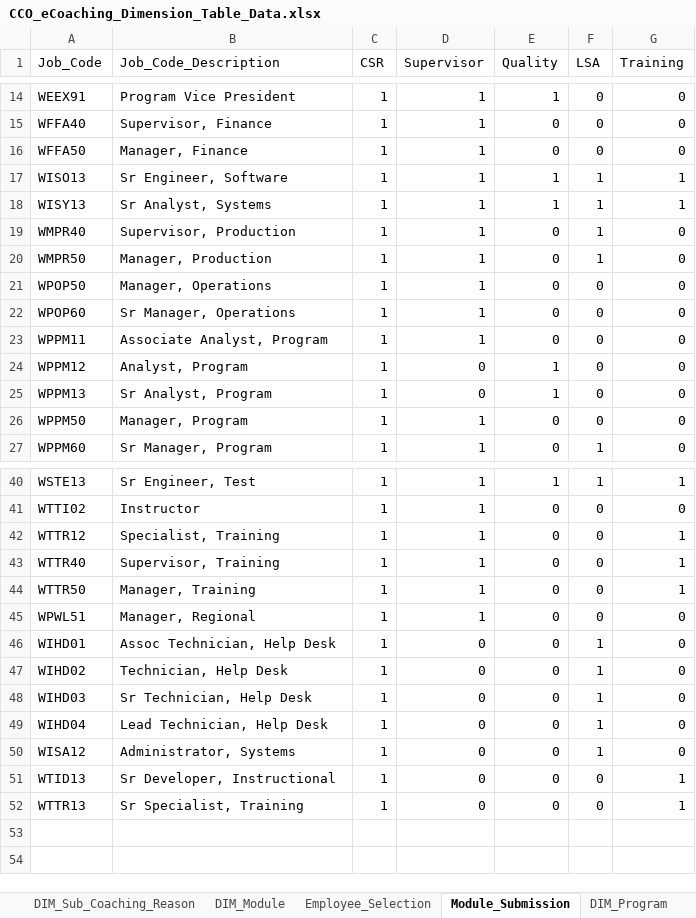
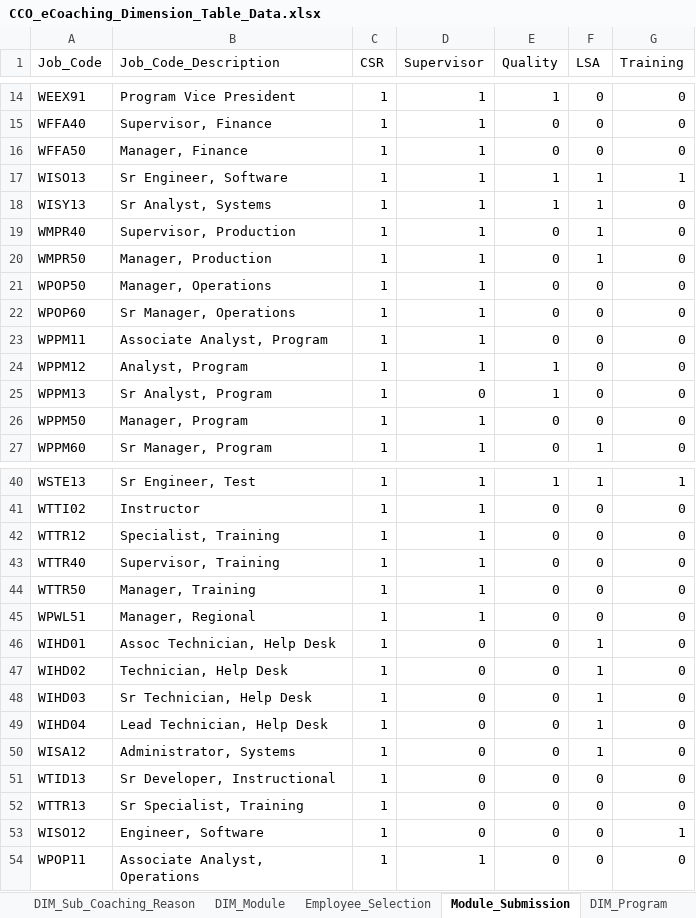
Before and after one commit to maximus-cco/eCoaching_V2_Bak, an Excel workbook: Design/CCO_eCoaching_Dimension_Table_Data.xlsx, sheet Module_Submission, drawn as a sheet; only a part is shown, gaps mark what is left out; values as stored, in another font and other column widths than the file's, no borders; the diff names each change by its address in the sheet, - before the commit and + after, or states it on an @@ line.

Commit message:
Revision 23. Updates for SCR 15008 to add additional job codes for sup submission.
git-tfs-id: [https://tfs.omnicloud.local/tfs/cco%20program/]$/eCoaching_V2;C32328

```diff
--- a/Design/CCO_eCoaching_Dimension_Table_Data.xlsx (sheet Module_Submission)
+++ b/Design/CCO_eCoaching_Dimension_Table_Data.xlsx (sheet Module_Submission)
-G18 (Training): 1
+G18 (Training): 0
-D24 (Supervisor): 0
+D24 (Supervisor): 1
-G42:G44 (Training): 1
+G42:G44 (Training): 0
-G51:G52 (Training): 1
+G51:G52 (Training): 0
+row 53: WISO12 | Engineer, Software | 1 | 0 | 0 | 0 | 1
+row 54: WPOP11 | Associate Analyst, Operations | 1 | 1 | 0 | 0 | 0
```
Also changed, not shown: sheet Revision_History.
